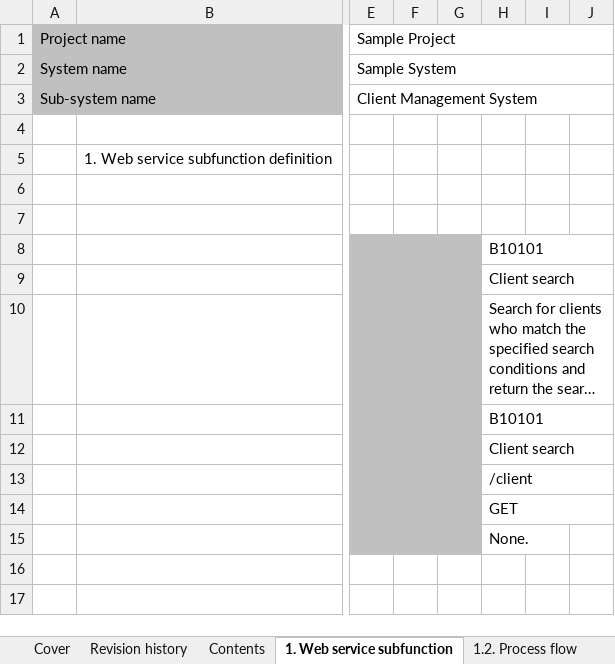
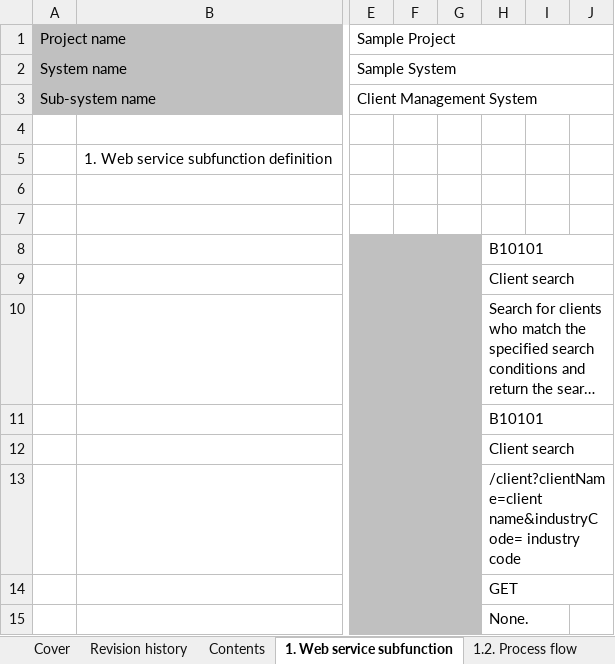
Before and after one commit to Fintan-contents/nablarch-system-development-guide, an Excel workbook: en/Sample_Project/Design_Document/B1_Client_Management_System/030_Application_Design/010_System_Functional_Design/System_Function_Design_Document(Web_Services)_B_10101_Client_Search.xlsx, sheet 1. Web service subfunction, drawn as a sheet; only a part is shown, gaps mark what is left out; long unchanged cells end in …; values as stored, in another font and other column widths than the file's, no borders; the diff names each change by its address in the sheet, - before the commit and + after, or states it on an @@ line.

```diff
--- a/en/Sample_Project/Design_Document/B1_Client_Management_System/030_Application_Design/010_System_Functional_Design/System_Function_Design_Document(Web_Services)_B_10101_Client_Search.xlsx (sheet 1. Web service subfunction)
+++ b/en/Sample_Project/Design_Document/B1_Client_Management_System/030_Application_Design/010_System_Functional_Design/System_Function_Design_Document(Web_Services)_B_10101_Client_Search.xlsx (sheet 1. Web service subfunction)
-H13: /client
+H13: /client?clientName=client name&industryCode= industry code
```
Also changed, not shown: sheet 2. B010101 (client search), en/Sample_Project/Design_Document/B1_Client_Management_System/030_Application_Design/010_System_Functional_Design/System_Function_Design_Document(Web_Services)_B_10102_Get_Client_Details.xlsx, en/Sample_Project/Design_Document/B1_Client_Management_System/030_Application_Design/010_System_Functional_Design/System_Function_Design_Document(Web_Services)_B_10103_Client_Registration.xlsx, 9 other files.
